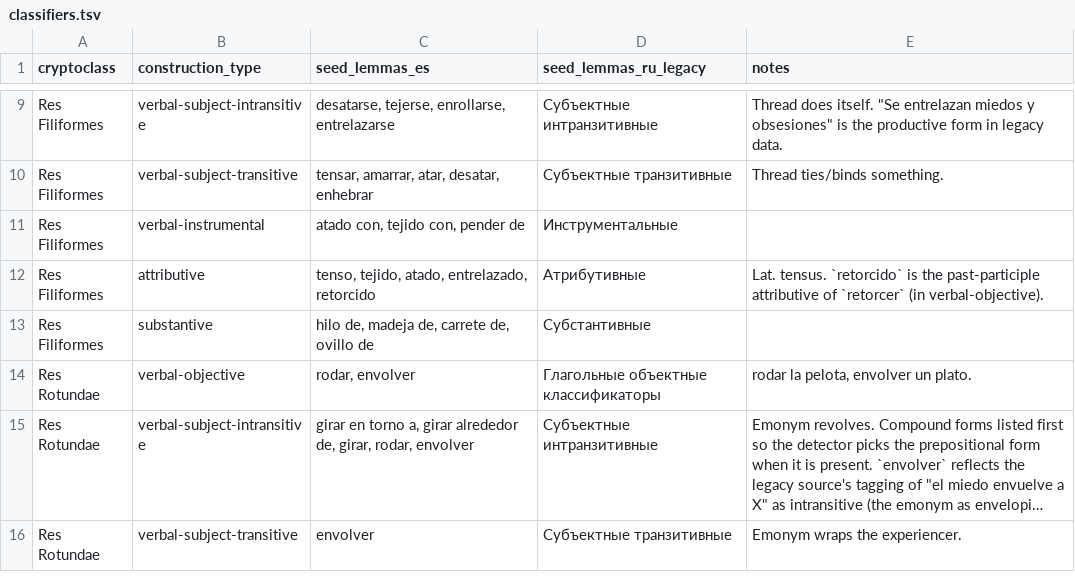
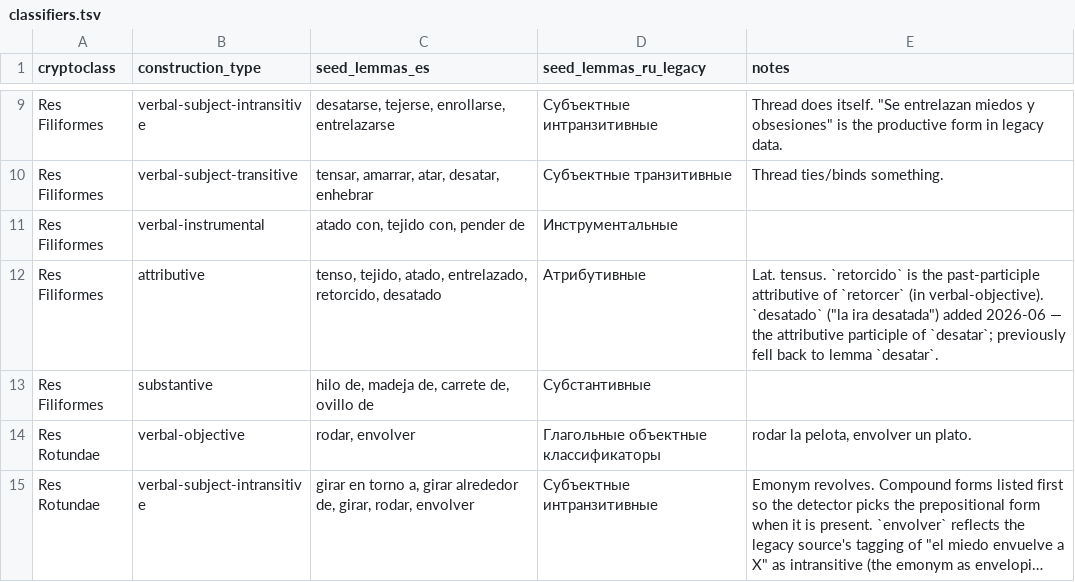
Before and after one commit to nlobach/crypto-classes, a TSV file: data/classifiers.tsv, drawn as a sheet; only a part is shown, gaps mark what is left out; the shorter side is filled out with more unchanged rows; long unchanged cells end in ….

```diff
--- a/data/classifiers.tsv
+++ b/data/classifiers.tsv
@@ -11,3 +11,3 @@ Res Filiformes	verbal-subject-transitive	tensar, amarrar, atar, desatar, enhebra
 Res Filiformes	verbal-instrumental	atado con, tejido con, pender de	Инструментальные	
-Res Filiformes	attributive	tenso, tejido, atado, entrelazado, retorcido	Атрибутивные	Lat. tensus. `retorcido` is the past-participle attributive of `retorcer` (in verbal-objective).
+Res Filiformes	attributive	tenso, tejido, atado, entrelazado, retorcido, desatado	Атрибутивные	Lat. tensus. `retorcido` is the past-participle attributive of `retorcer` (in verbal-objective). `desatado` ("la ira desatada") added 2026-06 — the attributive participle of `desatar`; previously fell back to lemma `desatar`.
 Res Filiformes	substantive	hilo de, madeja de, carrete de, ovillo de	Субстантивные	
```
Also changed, not shown: data/citations.tsv, 1 other file.
